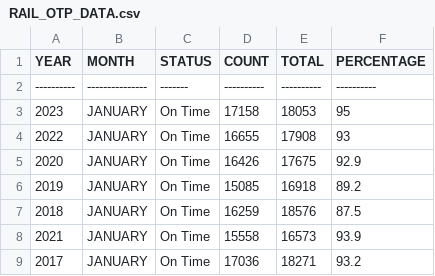
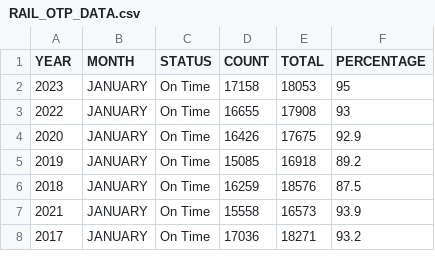
Before and after one commit to rachellecha/hackru23, a CSV file: RAIL_OTP_DATA.csv, drawn as a sheet; only a part is shown.

```diff
--- a/RAIL_OTP_DATA.csv
+++ b/RAIL_OTP_DATA.csv
@@ -1,3 +1,2 @@
       YEAR,MONTH          ,STATUS ,     COUNT,     TOTAL,PERCENTAGE
-----------,---------------,-------,----------,----------,----------
       2023,JANUARY        ,On Time,     17158,     18053,        95
```
Also changed, not shown: RAIL_CANCELLATIONS_DATA.csv, RAIL_MDBF_DATA.csv, 5 other files.
